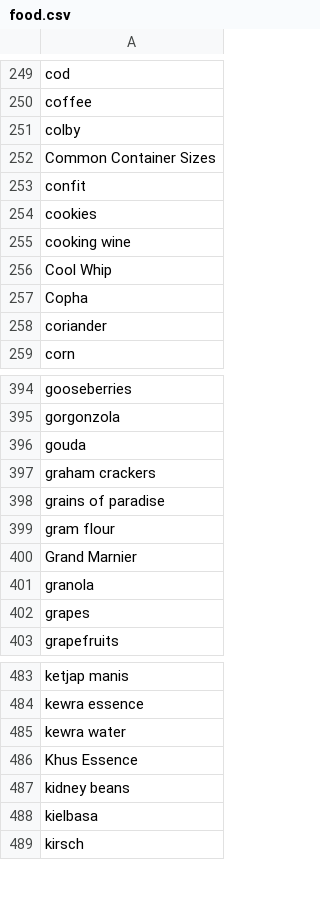
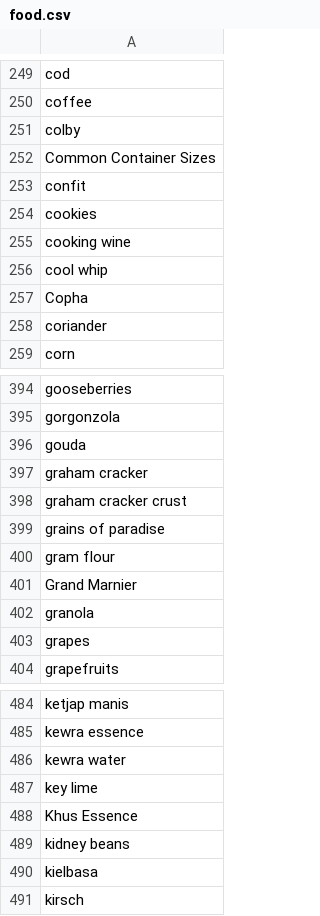
Before and after one commit to johnkelly/kalahari, a CSV file: db/csv/food.csv, drawn as a sheet; only a part is shown, gaps mark what is left out.

```diff
--- a/db/csv/food.csv
+++ b/db/csv/food.csv
@@ -255,3 +255,3 @@ cookies
 cooking wine
-Cool Whip
+cool whip
 Copha
@@ -396,3 +396,4 @@ gorgonzola
 gouda
-graham crackers
+graham cracker
+graham cracker crust
 grains of paradise
@@ -485,2 +486,3 @@ kewra essence
 kewra water
+key lime
 Khus Essence
```
Also changed, not shown: 16 other files.
